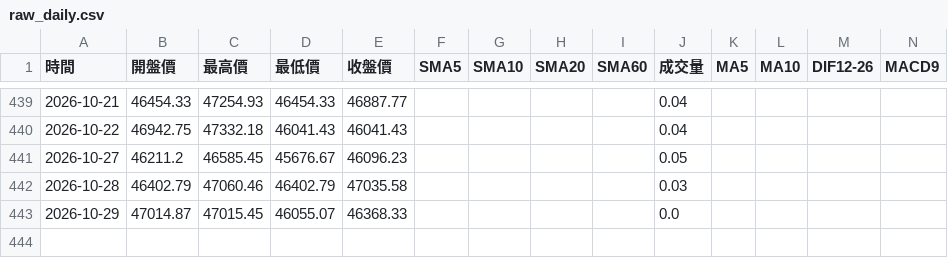
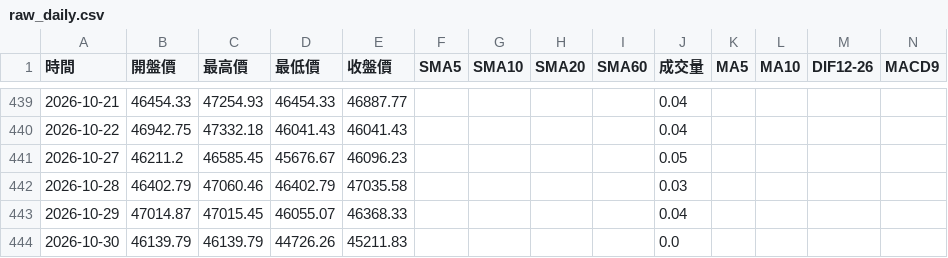
Before and after one commit to hawk82508-cloud/major-indices-channel, a CSV file: data/TAIEX/raw_daily.csv, drawn as a sheet; only a part is shown, gaps mark what is left out; rows hold the shown columns only; the diff names each change by its address in the sheet, - before the commit and + after, or states it on an @@ line.

```diff
--- a/data/TAIEX/raw_daily.csv
+++ b/data/TAIEX/raw_daily.csv
-J443 (成交量): 0.0
+J443 (成交量): 0.04
+row 444: 2026-10-30 | 46139.79 | 46139.79 | 44726.26 | 45211.83 |  |  |  |  | 0.0
```
Also changed, not shown: data/NASDAQ/raw_daily.csv, data/SOX/raw_daily.csv, 4 other files.
